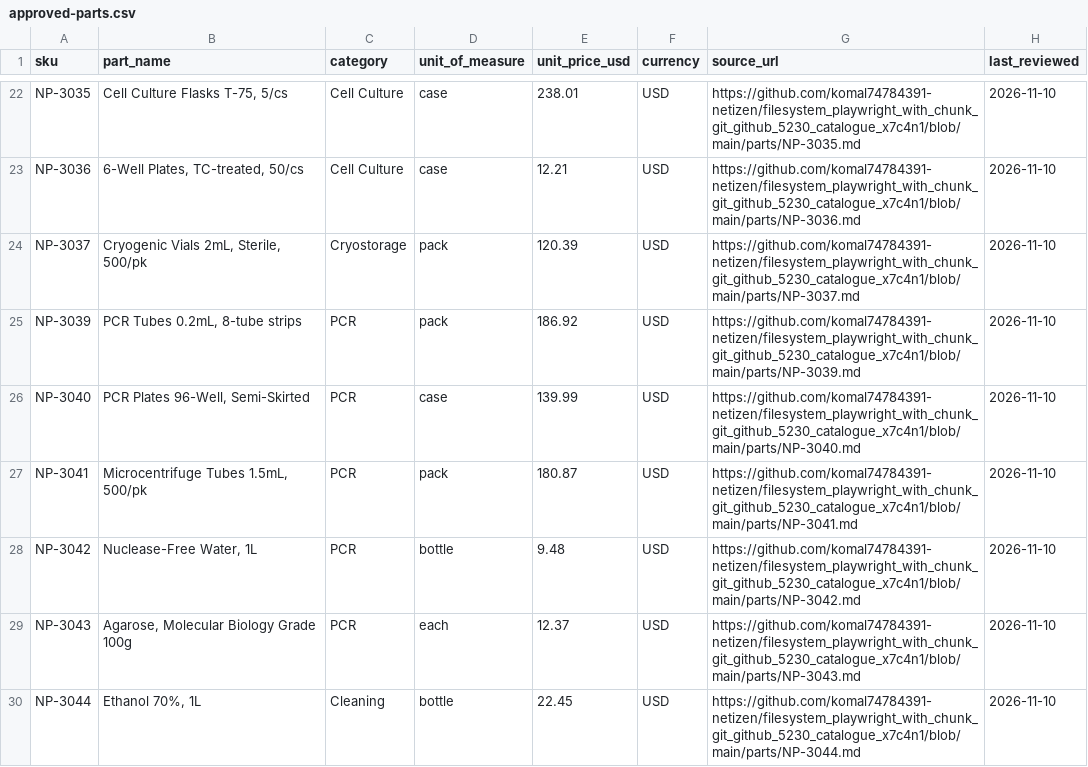
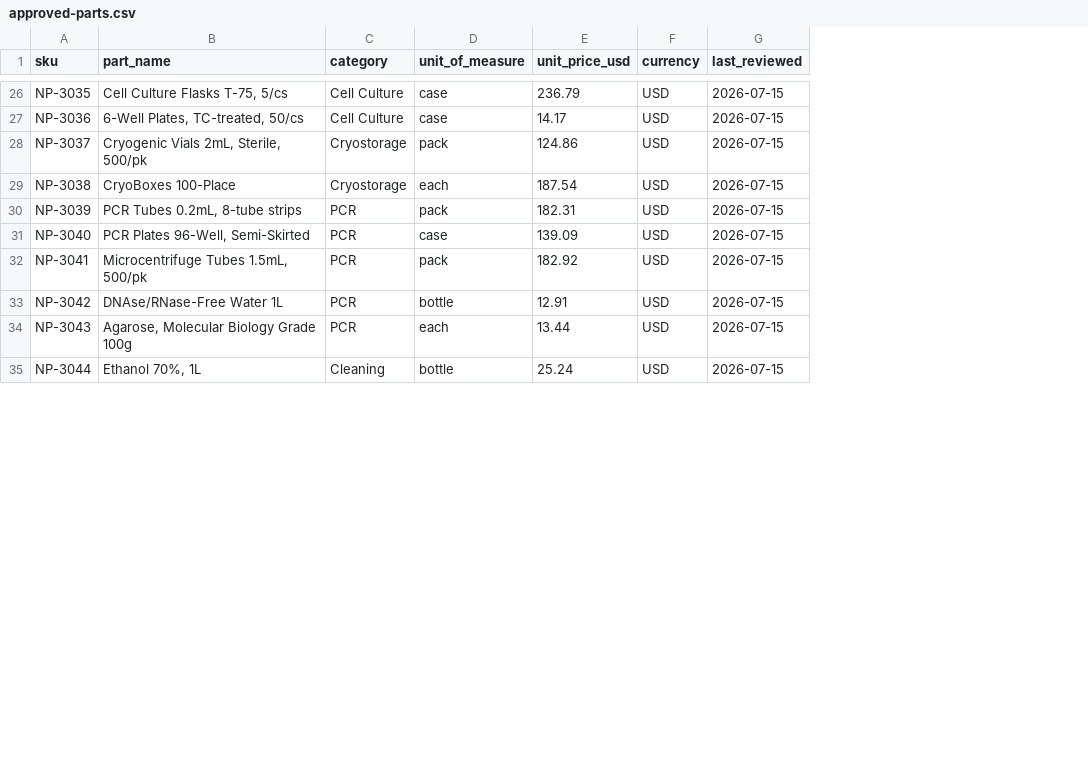
Before and after one commit to komal74784391-netizen/filesystem_playwright_with_chunk_git_github_5230_proc_x7c4n1, a CSV file: watchlist/approved-parts.csv, drawn as a sheet; only a part is shown, gaps mark what is left out; removed rows and columns are numbered as before the commit, all else as after; the diff covers the shown part only; the diff names each change by its address in the sheet, - before the commit and + after, or states it on an @@ line.

```diff
--- a/watchlist/approved-parts.csv
+++ b/watchlist/approved-parts.csv
-column G (source_url), rows 22-30: https://github.com/komal74784391-netizen/filesystem_playwright_with_chunk_git_github_5230_catalogue_x7c4n1/blob/main/parts/NP-3035.md | https://github.com/komal74784391-netizen/filesystem_playwright_with_chunk_git_github_5230_catalogue_x7c4n1/blob/main/parts/NP-3036.md | https://github.com/komal74784391-netizen/filesystem_playwright_with_chunk_git_github_5230_catalogue_x7c4n1/blob/main/parts/NP-3037.md | https://github.com/komal74784391-netizen/filesystem_playwright_with_chunk_git_github_5230_catalogue_x7c4n1/blob/main/parts/NP-3039.md | https://github.com/komal74784391-netizen/filesystem_playwright_with_chunk_git_github_5230_catalogue_x7c4n1/blob/main/parts/NP-3040.md | https://github.com/komal74784391-netizen/filesystem_playwright_with_chunk_git_github_5230_catalogue_x7c4n1/blob/main/parts/NP-3041.md | https://github.com/komal74784391-netizen/filesystem_playwright_with_chunk_git_github_5230_catalogue_x7c4n1/blob/main/parts/NP-3042.md | https://github.com/komal74784391-netizen/filesystem_playwright_with_chunk_git_github_5230_catalogue_x7c4n1/blob/main/parts/NP-3043.md | https://github.com/komal74784391-netizen/filesystem_playwright_with_chunk_git_github_5230_catalogue_x7c4n1/blob/main/parts/NP-3044.md
-E26 (unit_price_usd): 238.01
+E26 (unit_price_usd): 236.79
-G26:G28 (last_reviewed): 2026-11-10
+G26:G28 (last_reviewed): 2026-07-15
-E27 (unit_price_usd): 12.21
+E27 (unit_price_usd): 14.17
-E28 (unit_price_usd): 120.39
+E28 (unit_price_usd): 124.86
+row 29: NP-3038 | CryoBoxes 100-Place | Cryostorage | each | 187.54 | USD | 2026-07-15
-E30 (unit_price_usd): 186.92
+E30 (unit_price_usd): 182.31
-G30:G35 (last_reviewed): 2026-11-10
+G30:G35 (last_reviewed): 2026-07-15
-E31 (unit_price_usd): 139.99
+E31 (unit_price_usd): 139.09
-E32 (unit_price_usd): 180.87
+E32 (unit_price_usd): 182.92
-B33 (part_name): Nuclease-Free Water, 1L
+B33 (part_name): DNAse/RNase-Free Water 1L
-E33 (unit_price_usd): 9.48
+E33 (unit_price_usd): 12.91
-E34 (unit_price_usd): 12.37
+E34 (unit_price_usd): 13.44
-E35 (unit_price_usd): 22.45
+E35 (unit_price_usd): 25.24
```
Also changed, not shown: 5 added rows, 4 removed rows and 53 edited cells elsewhere in this file, 1 other file.
